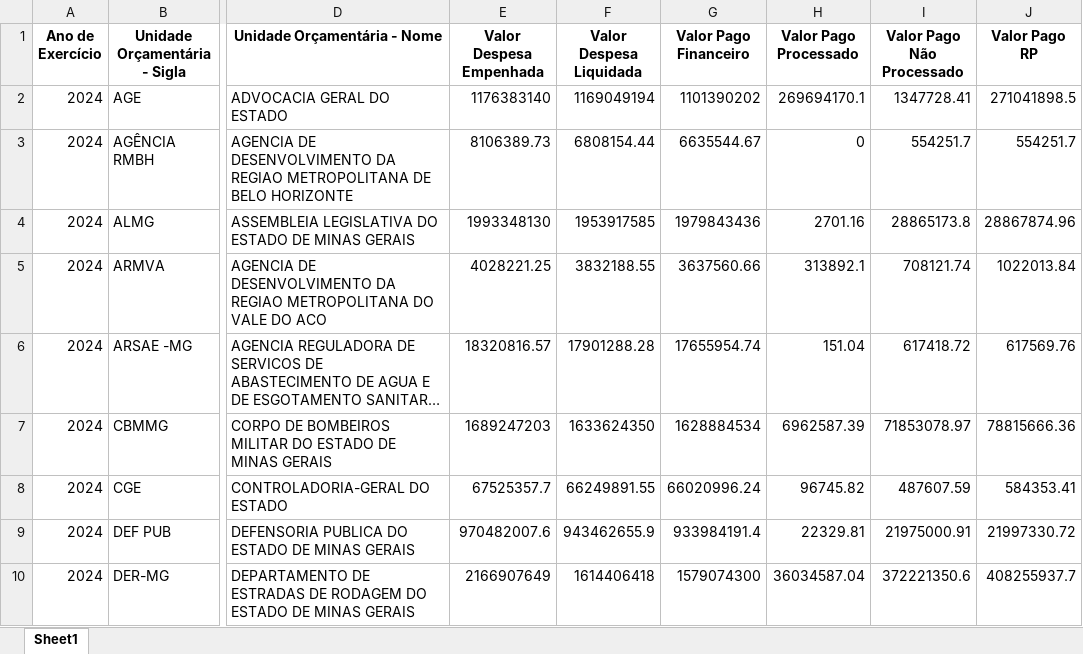
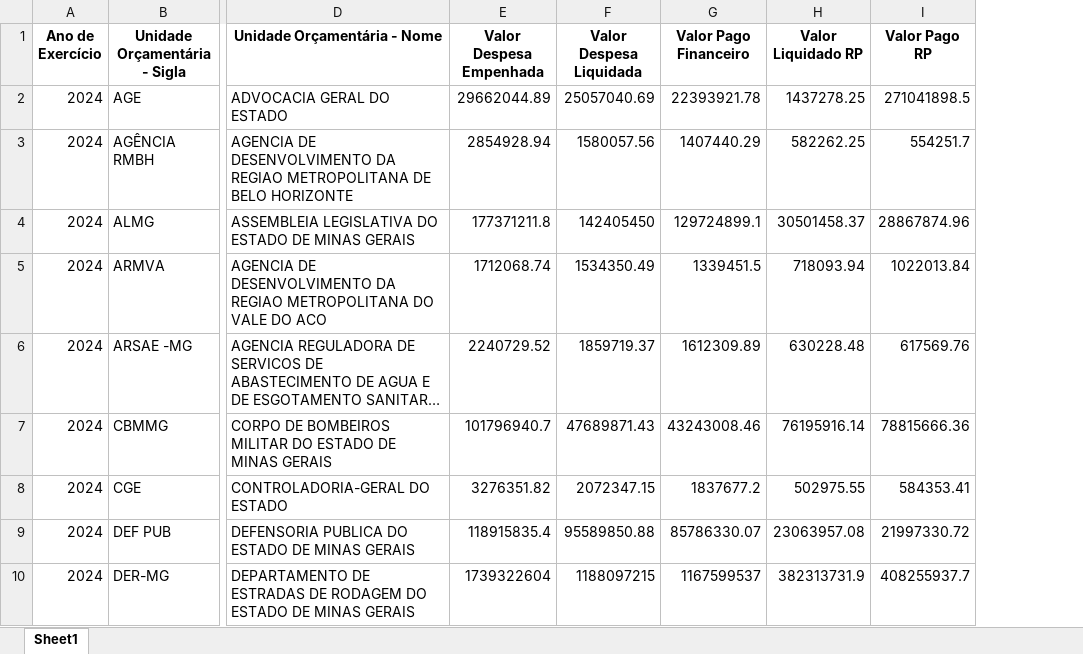
Before and after one commit to transparencia-mg/portal_despesa_empenho, an Excel workbook: upload/orgao2024.xlsx, sheet Sheet1, drawn as a sheet; only a part is shown, gaps mark what is left out; long unchanged cells end in …; values as stored, in another font and other column widths than the file's, no borders; removed rows and columns are numbered as before the commit, all else as after; the diff covers the shown part only; the diff names each change by its address in the sheet, - before the commit and + after, or states it on an @@ line.

```diff
--- a/upload/orgao2024.xlsx (sheet Sheet1)
+++ b/upload/orgao2024.xlsx (sheet Sheet1)
-column H (Valor Pago Processado), rows 2-10: 269694170.1 | 0 | 2701.16 | 313892.1 | 151.04 | 6962587.39 | 96745.82 | 22329.81 | 36034587.04
-column I (Valor Pago Não Processado), rows 2-10: 1347728.41 | 554251.7 | 28865173.8 | 708121.74 | 617418.72 | 71853078.97 | 487607.59 | 21975000.91 | 372221350.6
+column H (Valor Liquidado RP), rows 2-10: 1437278.25 | 582262.25 | 30501458.37 | 718093.94 | 630228.48 | 76195916.14 | 502975.55 | 23063957.08 | 382313731.9
-E2 (Valor Despesa Empenhada): 1176383140
+E2 (Valor Despesa Empenhada): 29662044.89
-F2 (Valor Despesa Liquidada): 1169049194
+F2 (Valor Despesa Liquidada): 25057040.69
-G2 (Valor Pago Financeiro): 1101390202
+G2 (Valor Pago Financeiro): 22393921.78
-E3 (Valor Despesa Empenhada): 8106389.73
+E3 (Valor Despesa Empenhada): 2854928.94
-F3 (Valor Despesa Liquidada): 6808154.44
+F3 (Valor Despesa Liquidada): 1580057.56
-G3 (Valor Pago Financeiro): 6635544.67
+G3 (Valor Pago Financeiro): 1407440.29
-E4 (Valor Despesa Empenhada): 1993348130
+E4 (Valor Despesa Empenhada): 177371211.8
-F4 (Valor Despesa Liquidada): 1953917585
+F4 (Valor Despesa Liquidada): 142405450
-G4 (Valor Pago Financeiro): 1979843436
+G4 (Valor Pago Financeiro): 129724899.1
-E5 (Valor Despesa Empenhada): 4028221.25
+E5 (Valor Despesa Empenhada): 1712068.74
-F5 (Valor Despesa Liquidada): 3832188.55
+F5 (Valor Despesa Liquidada): 1534350.49
-G5 (Valor Pago Financeiro): 3637560.66
+G5 (Valor Pago Financeiro): 1339451.5
-E6 (Valor Despesa Empenhada): 18320816.57
+E6 (Valor Despesa Empenhada): 2240729.52
-F6 (Valor Despesa Liquidada): 17901288.28
+F6 (Valor Despesa Liquidada): 1859719.37
-G6 (Valor Pago Financeiro): 17655954.74
+G6 (Valor Pago Financeiro): 1612309.89
-E7 (Valor Despesa Empenhada): 1689247203
+E7 (Valor Despesa Empenhada): 101796940.7
-F7 (Valor Despesa Liquidada): 1633624350
+F7 (Valor Despesa Liquidada): 47689871.43
-G7 (Valor Pago Financeiro): 1628884534
+G7 (Valor Pago Financeiro): 43243008.46
-E8 (Valor Despesa Empenhada): 67525357.7
+E8 (Valor Despesa Empenhada): 3276351.82
-F8 (Valor Despesa Liquidada): 66249891.55
+F8 (Valor Despesa Liquidada): 2072347.15
-G8 (Valor Pago Financeiro): 66020996.24
+G8 (Valor Pago Financeiro): 1837677.2
-E9 (Valor Despesa Empenhada): 970482007.6
+E9 (Valor Despesa Empenhada): 118915835.4
-F9 (Valor Despesa Liquidada): 943462655.9
+F9 (Valor Despesa Liquidada): 95589850.88
-G9 (Valor Pago Financeiro): 933984191.4
+G9 (Valor Pago Financeiro): 85786330.07
-E10 (Valor Despesa Empenhada): 2166907649
+E10 (Valor Despesa Empenhada): 1739322604
-F10 (Valor Despesa Liquidada): 1614406418
+F10 (Valor Despesa Liquidada): 1188097215
-G10 (Valor Pago Financeiro): 1579074300
+G10 (Valor Pago Financeiro): 1167599537
```
Also changed, not shown: 2 added rows, 1 removed row and 204 edited cells elsewhere in this sheet, upload/orgao2022.xlsx, upload/orgao2023.xlsx, 12 other files.
